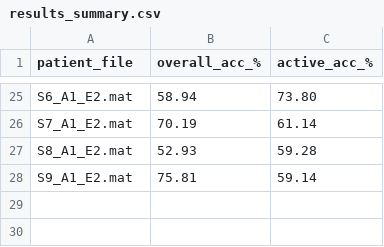
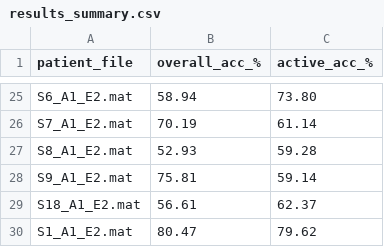
Before and after one commit to GiLberT-Mak/FYP, a CSV file: Result/Summary/results_summary.csv, drawn as a sheet; only a part is shown, gaps mark what is left out; the diff names each change by its address in the sheet, - before the commit and + after, or states it on an @@ line.

```diff
--- a/Result/Summary/results_summary.csv
+++ b/Result/Summary/results_summary.csv
+row 29: S18_A1_E2.mat | 56.61 | 62.37
+row 30: S1_A1_E2.mat | 80.47 | 79.62
```
Also changed, not shown: Result/Training-Records/training_S18_A1_E2.csv, Result/Training-Records/training_S1_A1_E2.csv, 12 other files.
